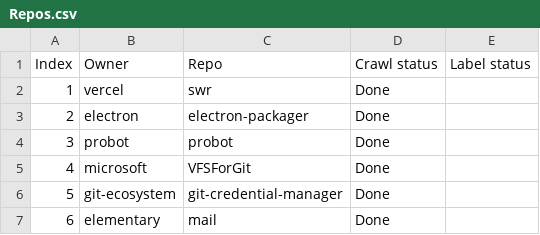
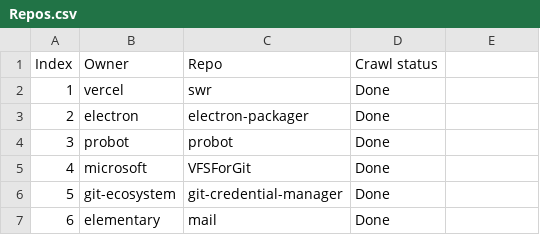
Before and after one commit to 3rcode/github-crawler-tool, a CSV file: data/Repos.csv, drawn as a sheet; only a part is shown.

```diff
--- a/data/Repos.csv
+++ b/data/Repos.csv
@@ -1,2 +1,2 @@
-Index,Owner,Repo,Crawl status,Label status
+Index,Owner,Repo,Crawl status
 1,vercel,swr,Done,
```
Also changed, not shown: 12 other files.
